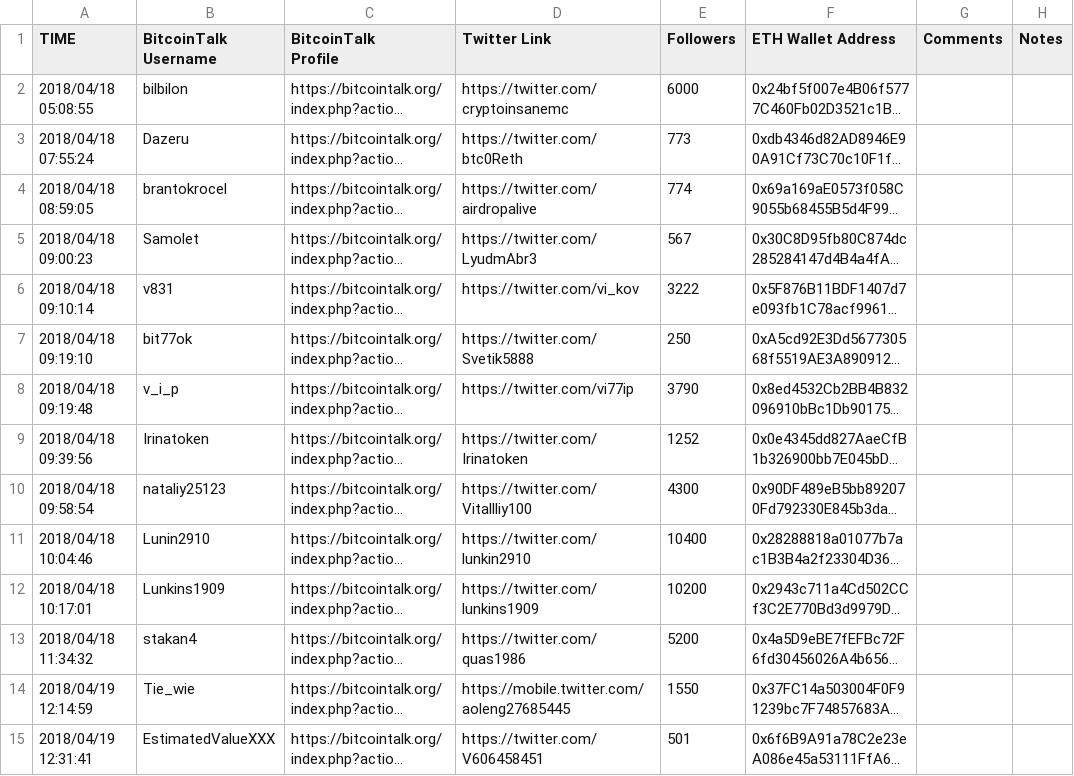
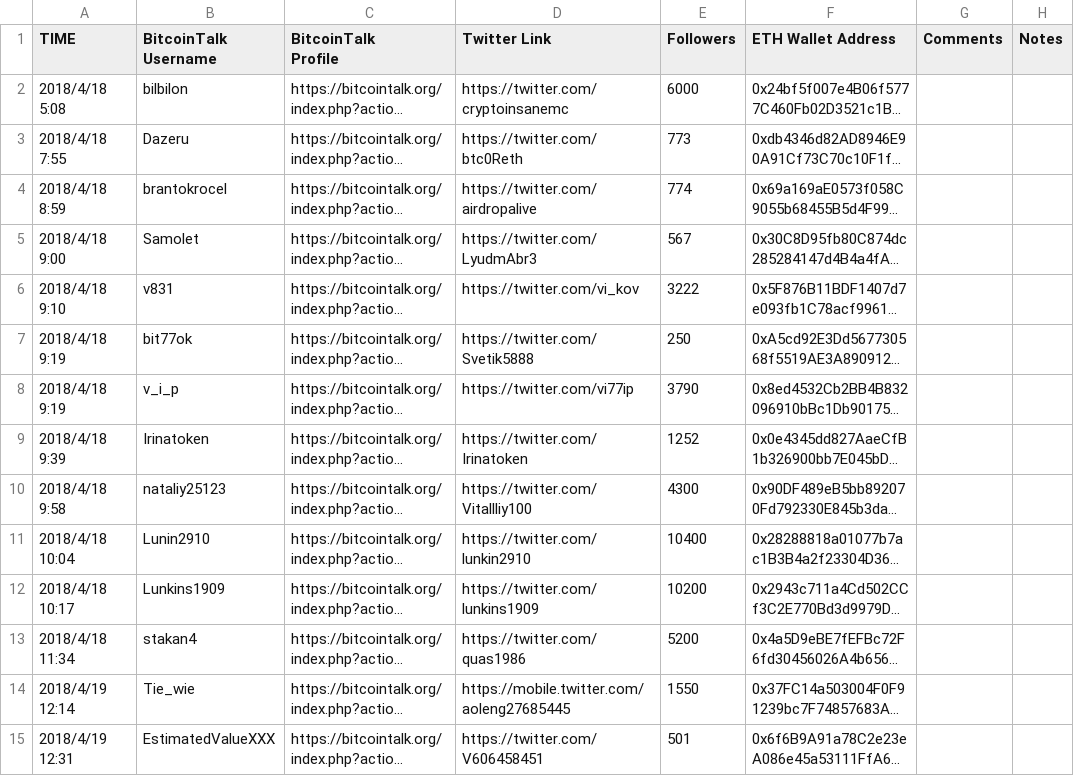
Before and after one commit to Jamie33/learngit, a CSV file: Spider/Bounty Progress Twitter.csv, drawn as a sheet; only a part is shown; long unchanged cells end in …; the diff covers the shown part only; the diff names each change by its address in the sheet, - before the commit and + after, or states it on an @@ line.

Commit message:
'spider'

```diff
--- a/Spider/Bounty Progress Twitter.csv
+++ b/Spider/Bounty Progress Twitter.csv
-A2 (TIME): 2018/04/18 05:08:55
+A2 (TIME): 2018/4/18 5:08
-A3 (TIME): 2018/04/18 07:55:24
+A3 (TIME): 2018/4/18 7:55
-A4 (TIME): 2018/04/18 08:59:05
+A4 (TIME): 2018/4/18 8:59
-A5 (TIME): 2018/04/18 09:00:23
+A5 (TIME): 2018/4/18 9:00
-A6 (TIME): 2018/04/18 09:10:14
+A6 (TIME): 2018/4/18 9:10
-A7 (TIME): 2018/04/18 09:19:10
+A7 (TIME): 2018/4/18 9:19
-A8 (TIME): 2018/04/18 09:19:48
+A8 (TIME): 2018/4/18 9:19
-A9 (TIME): 2018/04/18 09:39:56
+A9 (TIME): 2018/4/18 9:39
-A10 (TIME): 2018/04/18 09:58:54
+A10 (TIME): 2018/4/18 9:58
-A11 (TIME): 2018/04/18 10:04:46
+A11 (TIME): 2018/4/18 10:04
-A12 (TIME): 2018/04/18 10:17:01
+A12 (TIME): 2018/4/18 10:17
-A13 (TIME): 2018/04/18 11:34:32
+A13 (TIME): 2018/4/18 11:34
-A14 (TIME): 2018/04/19 12:14:59
+A14 (TIME): 2018/4/19 12:14
-A15 (TIME): 2018/04/19 12:31:41
+A15 (TIME): 2018/4/19 12:31
```
Also changed, not shown: 39 edited cells elsewhere in this file, 5 other files.
